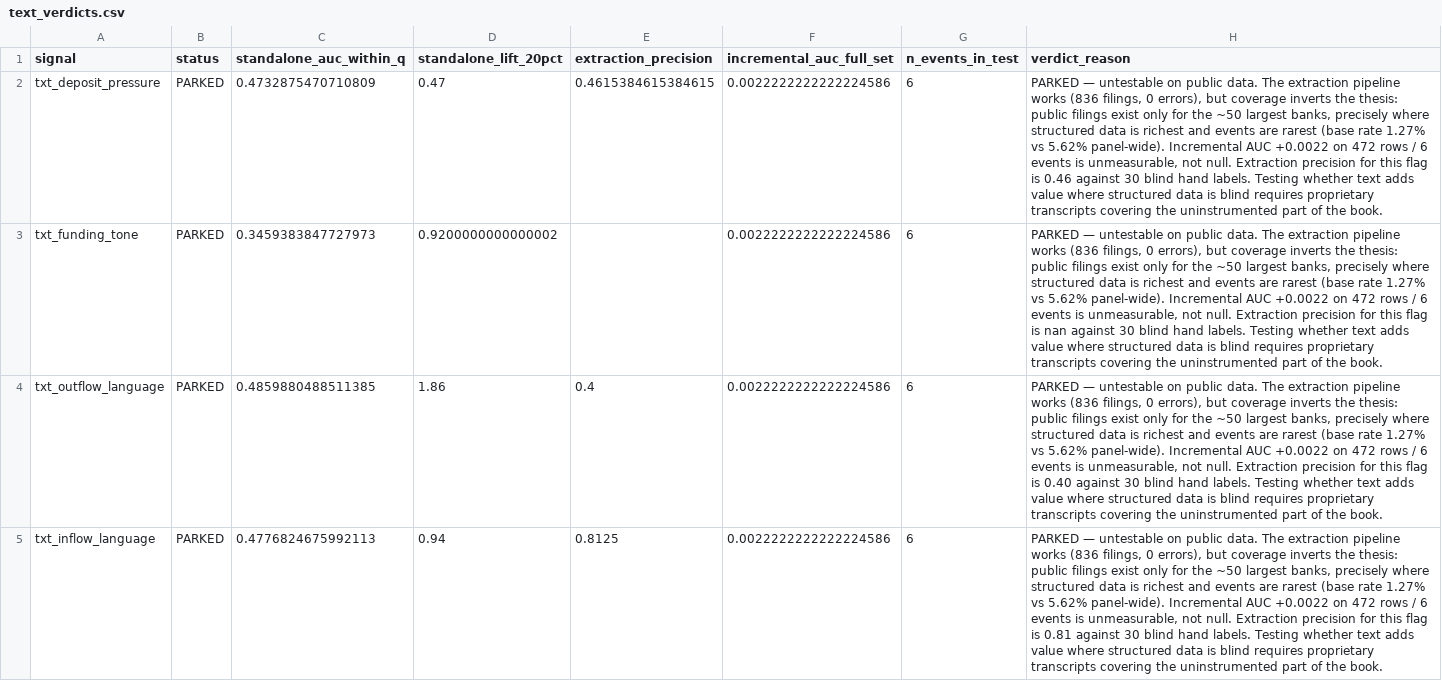
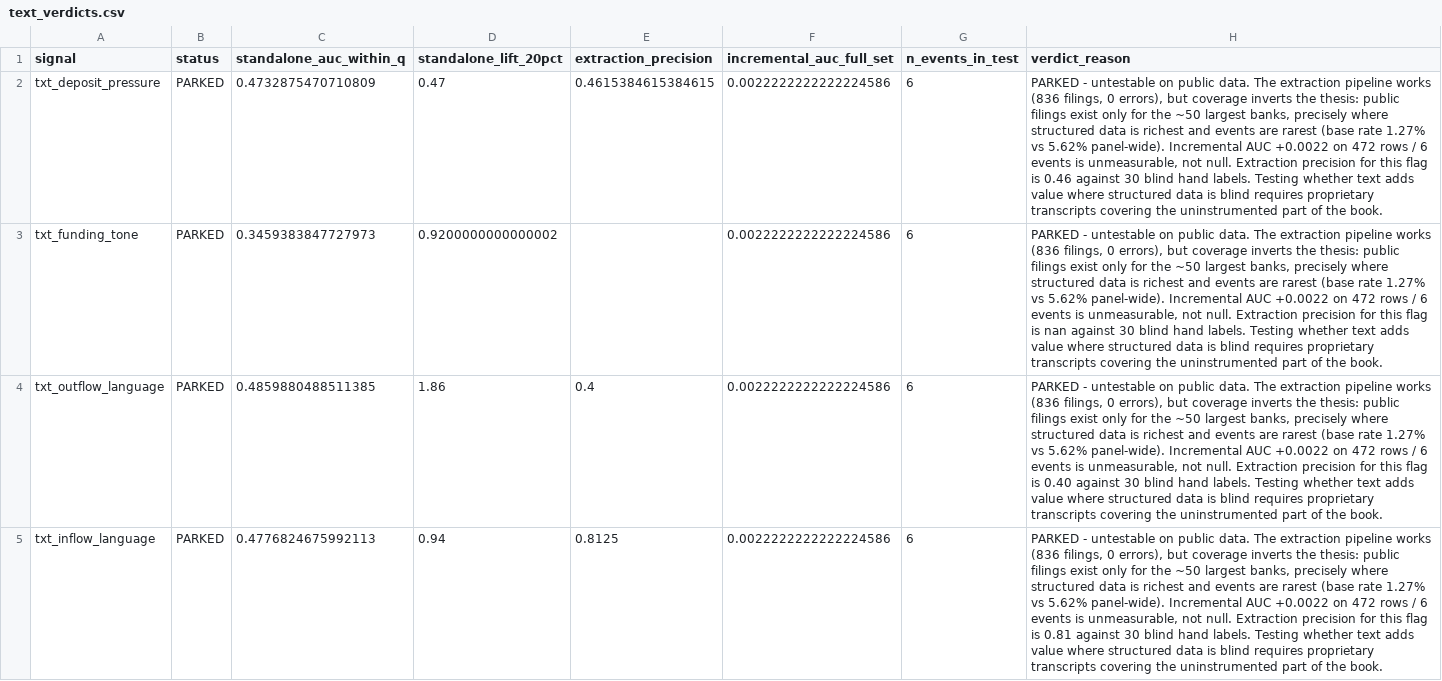
Before and after one commit to lgoyal6/flightrisk, a CSV file: reports/text_verdicts.csv, drawn as a sheet; the diff names each change by its address in the sheet, - before the commit and + after, or states it on an @@ line.

```diff
--- a/reports/text_verdicts.csv
+++ b/reports/text_verdicts.csv
-H2 (verdict_reason): PARKED — untestable on…
+H2 (verdict_reason): PARKED - untestable on…
-H3 (verdict_reason): PARKED — untestable on…
+H3 (verdict_reason): PARKED - untestable on…
-H4 (verdict_reason): PARKED — untestable on…
+H4 (verdict_reason): PARKED - untestable on…
-H5 (verdict_reason): PARKED — untestable on…
+H5 (verdict_reason): PARKED - untestable on…
```
Also changed, not shown: reports/signal_scorecards.csv, 6 other files.
